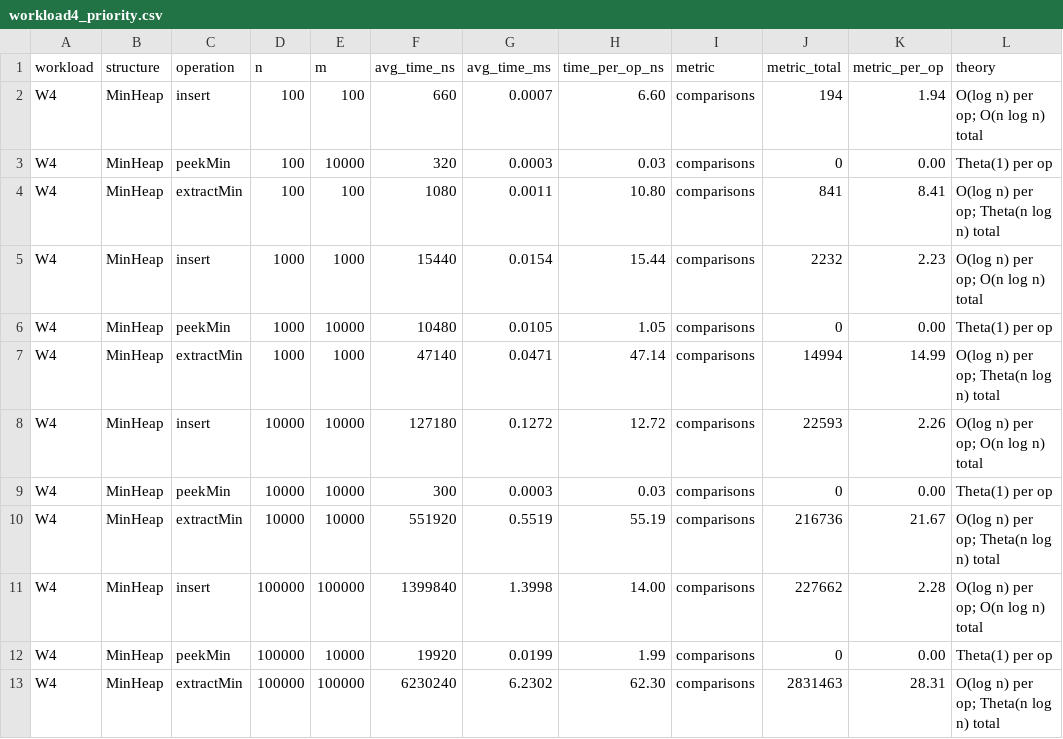
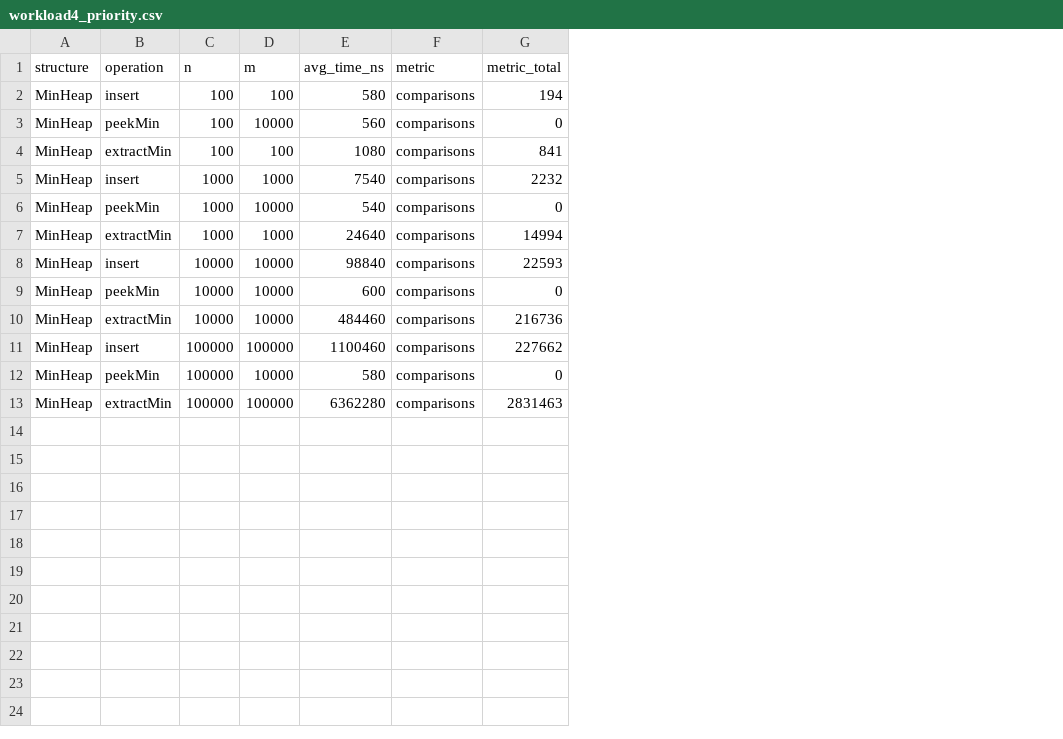
Before and after one commit to pikoUsername/assignment-2, a CSV file: results/tables/workload4_priority.csv, drawn as a sheet; removed rows and columns are numbered as before the commit, all else as after; the diff names each change by its address in the sheet, - before the commit and + after, or states it on an @@ line.

```diff
--- a/results/tables/workload4_priority.csv
+++ b/results/tables/workload4_priority.csv
-column A (workload), rows 2-13: all W4
-column G (avg_time_ms), rows 2-13: 0.0007 | 0.0003 | 0.0011 | 0.0154 | 0.0105 | 0.0471 | 0.1272 | 0.0003 | 0.5519 | 1.3998 | 0.0199 | 6.2302
-column H (time_per_op_ns), rows 2-13: 6.60 | 0.03 | 10.80 | 15.44 | 1.05 | 47.14 | 12.72 | 0.03 | 55.19 | 14.00 | 1.99 | 62.30
-column K (metric_per_op), rows 2-13: 1.94 | 0.00 | 8.41 | 2.23 | 0.00 | 14.99 | 2.26 | 0.00 | 21.67 | 2.28 | 0.00 | 28.31
-column L (theory), rows 2-13: O(log n) per op; O(n log n) total | Theta(1) per op | O(log n) per op; Theta(n log n) total | O(log n) per op; O(n log n) total | Theta(1) per op | O(log n) per op; Theta(n log n) total | O(log n) per op; O(n log n) total | Theta(1) per op | O(log n) per op; Theta(n log n) total | O(log n) per op; O(n log n) total | Theta(1) per op | O(log n) per op; Theta(n log n) total
-E2 (avg_time_ns): 660
+E2 (avg_time_ns): 580
-E3 (avg_time_ns): 320
+E3 (avg_time_ns): 560
-E5 (avg_time_ns): 15440
+E5 (avg_time_ns): 7540
-E6 (avg_time_ns): 10480
+E6 (avg_time_ns): 540
-E7 (avg_time_ns): 47140
+E7 (avg_time_ns): 24640
-E8 (avg_time_ns): 127180
+E8 (avg_time_ns): 98840
-E9 (avg_time_ns): 300
+E9 (avg_time_ns): 600
-E10 (avg_time_ns): 551920
+E10 (avg_time_ns): 484460
-E11 (avg_time_ns): 1399840
+E11 (avg_time_ns): 1100460
-E12 (avg_time_ns): 19920
+E12 (avg_time_ns): 580
-E13 (avg_time_ns): 6230240
+E13 (avg_time_ns): 6362280
```
Also changed, not shown: results/tables/workload1_random_access.csv, results/tables/workload2_search.csv, 16 other files.
